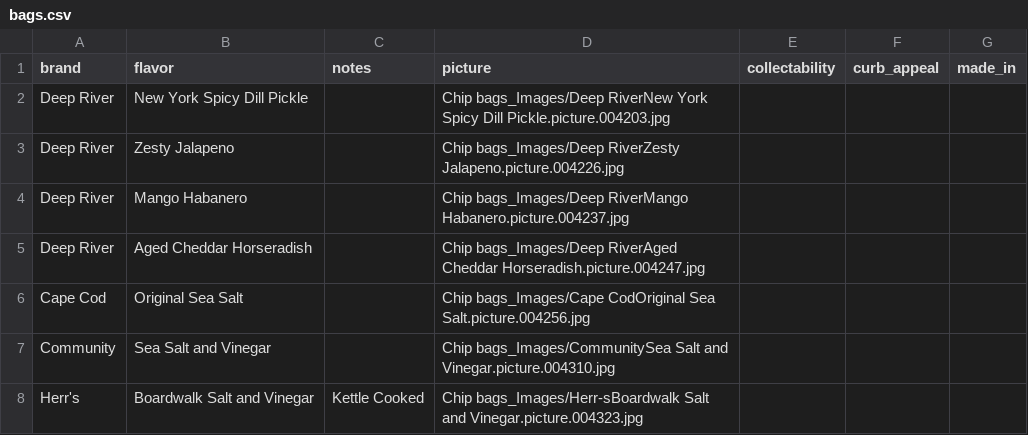
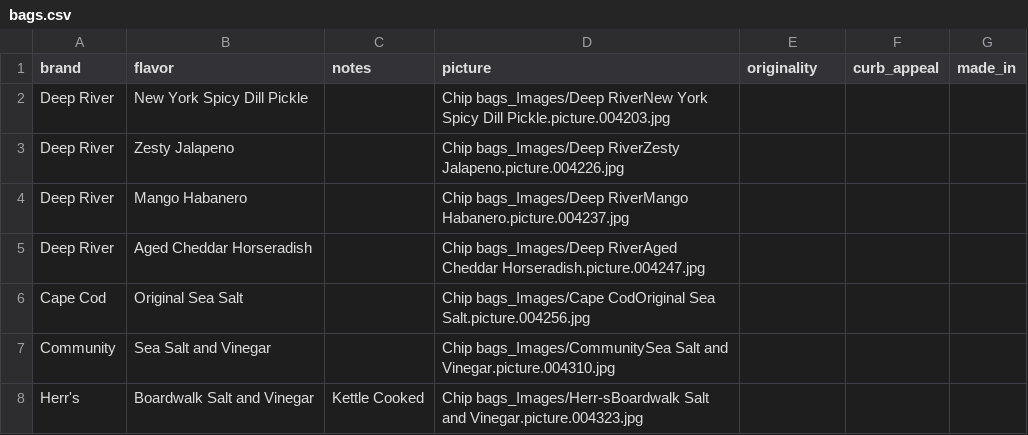
Before and after one commit to dan-logan/chipbagger, a CSV file: data/bags.csv, drawn as a sheet; only a part is shown.

```diff
--- a/data/bags.csv
+++ b/data/bags.csv
@@ -1,2 +1,2 @@
-brand,flavor,notes,picture,collectability,curb_appeal,made_in
+brand,flavor,notes,picture,originality,curb_appeal,made_in
 Deep River,New York Spicy Dill Pickle,,Chip bags_Images/Deep RiverNew York Spicy Dill Pickle.picture.004203.jpg,,,
```
Also changed, not shown: 9 other files.
